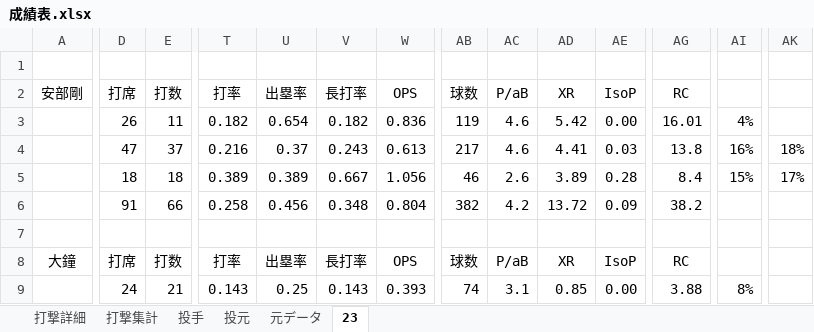
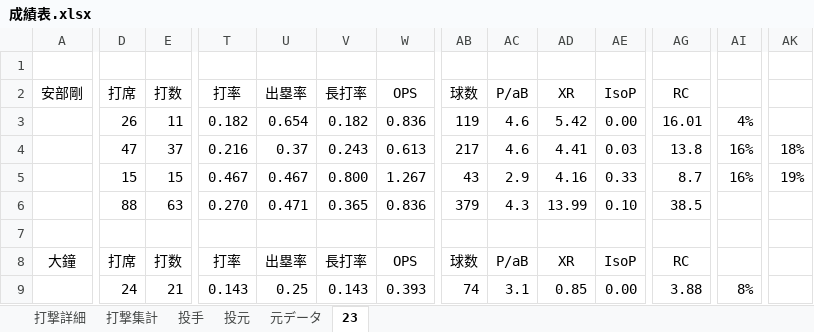
Before and after one commit to beta-zelkova/25, an Excel workbook: 成績表.xlsx, sheet 23, drawn as a sheet; only a part is shown, gaps mark what is left out; values as stored, in another font and other column widths than the file's, no borders; the diff covers the shown part only; the diff names each change by its address in the sheet, - before the commit and + after, or states it on an @@ line.

```diff
--- a/成績表.xlsx (sheet 23)
+++ b/成績表.xlsx (sheet 23)
-D5 (打席): 18
+D5 (打席): 15
-E5 (打数): 18
+E5 (打数): 15
-T5 (打率): 0.389
+T5 (打率): 0.467
-U5 (出塁率): 0.389
+U5 (出塁率): 0.467
-V5 (長打率): 0.667
+V5 (長打率): 0.800
-W5 (OPS): 1.056
+W5 (OPS): 1.267
-AB5 (球数): 46
+AB5 (球数): 43
-AC5 (P/aB): 2.6
+AC5 (P/aB): 2.9
-AD5 (XR): 3.89
+AD5 (XR): 4.16
-AE5 (IsoP): 0.28
+AE5 (IsoP): 0.33
-AG5 (RC): 8.4
+AG5 (RC): 8.7
-AI5: 15%
+AI5: 16%
-AK5: 17%
+AK5: 19%
-D6 (打席): 91
+D6 (打席): 88
-E6 (打数): 66
+E6 (打数): 63
-T6 (打率): 0.258
+T6 (打率): 0.270
-U6 (出塁率): 0.456
+U6 (出塁率): 0.471
-V6 (長打率): 0.348
+V6 (長打率): 0.365
-W6 (OPS): 0.804
+W6 (OPS): 0.836
-AB6 (球数): 382
+AB6 (球数): 379
-AC6 (P/aB): 4.2
+AC6 (P/aB): 4.3
-AD6 (XR): 13.72
+AD6 (XR): 13.99
-AE6 (IsoP): 0.09
+AE6 (IsoP): 0.10
-AG6 (RC): 38.2
+AG6 (RC): 38.5
```
Also changed, not shown: 23 edited cells elsewhere in this sheet, sheet 打撃詳細, sheet 打撃集計, sheet 元データ.
